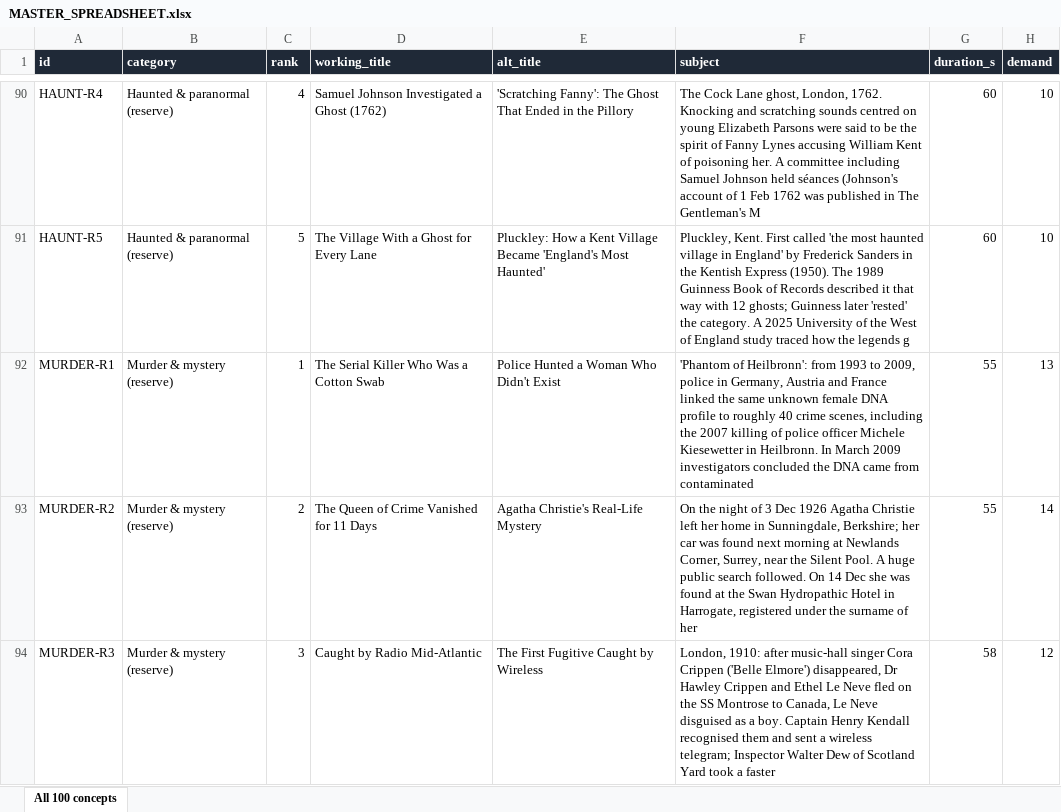
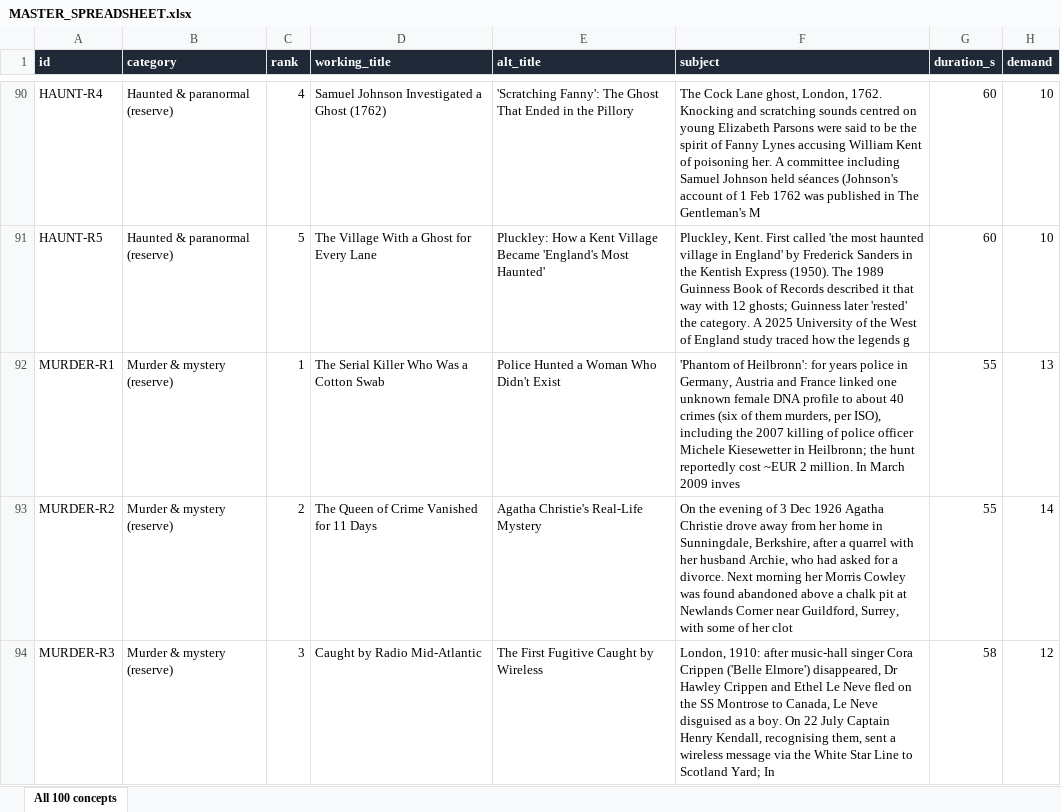
Before and after one commit to ahakri/ngl, an Excel workbook: YOUTUBE_ANIMATION_STUDIO/PROJECT_TRACKER/MASTER_SPREADSHEET.xlsx, sheet All 100 concepts, drawn as a sheet; only a part is shown, gaps mark what is left out; values as stored, in another font and other column widths than the file's, no borders; the diff covers the shown part only; the diff names each change by its address in the sheet, - before the commit and + after, or states it on an @@ line.

```diff
--- a/YOUTUBE_ANIMATION_STUDIO/PROJECT_TRACKER/MASTER_SPREADSHEET.xlsx (sheet All 100 concepts)
+++ b/YOUTUBE_ANIMATION_STUDIO/PROJECT_TRACKER/MASTER_SPREADSHEET.xlsx (sheet All 100 concepts)
-F92 (subject): …of Heilbronn': from 1993 to 2009, police in Germany, Austria and France linked the same unknown female DNA profile to roughly 40 crime scenes, including the 2007 killing of police officer Michele Kiesewetter in Heilbronn. In March 2009 investigators concluded the DNA came from contaminated
+F92 (subject): …of Heilbronn': for years police in Germany, Austria and France linked one unknown female DNA profile to about 40 crimes (six of them murders, per ISO), including the 2007 killing of police officer Michele Kiesewetter in Heilbronn; the hunt reportedly cost ~EUR 2 million. In March 2009 inves
-F93 (subject): On the night of 3 Dec 1926 Agatha Christie left her home in Sunningdale, Berkshire; her car was found next morning at Newlands Corner, Surrey, near the Silent Pool. A huge public search followed. On 14 Dec she was found at the Swan Hydropathic Hotel in Harrogate, registered under the surname of her
+F93 (subject): On the evening of 3 Dec 1926 Agatha Christie drove away from her home in Sunningdale, Berkshire, after a quarrel with her husband Archie, who had asked for a divorce. Next morning her Morris Cowley was found abandoned above a chalk pit at Newlands Corner near Guildford, Surrey, with some of her clot
-F94 (subject): …a boy. Captain Henry Kendall recognised them and sent a wireless telegram; Inspector Walter Dew of Scotland Yard took a faster
+F94 (subject): …a boy. On 22 July Captain Henry Kendall, recognising them, sent a wireless message via the White Star Line to Scotland Yard; In
```
Also changed, not shown: 4 edited cells elsewhere in this sheet, 4 other files.
